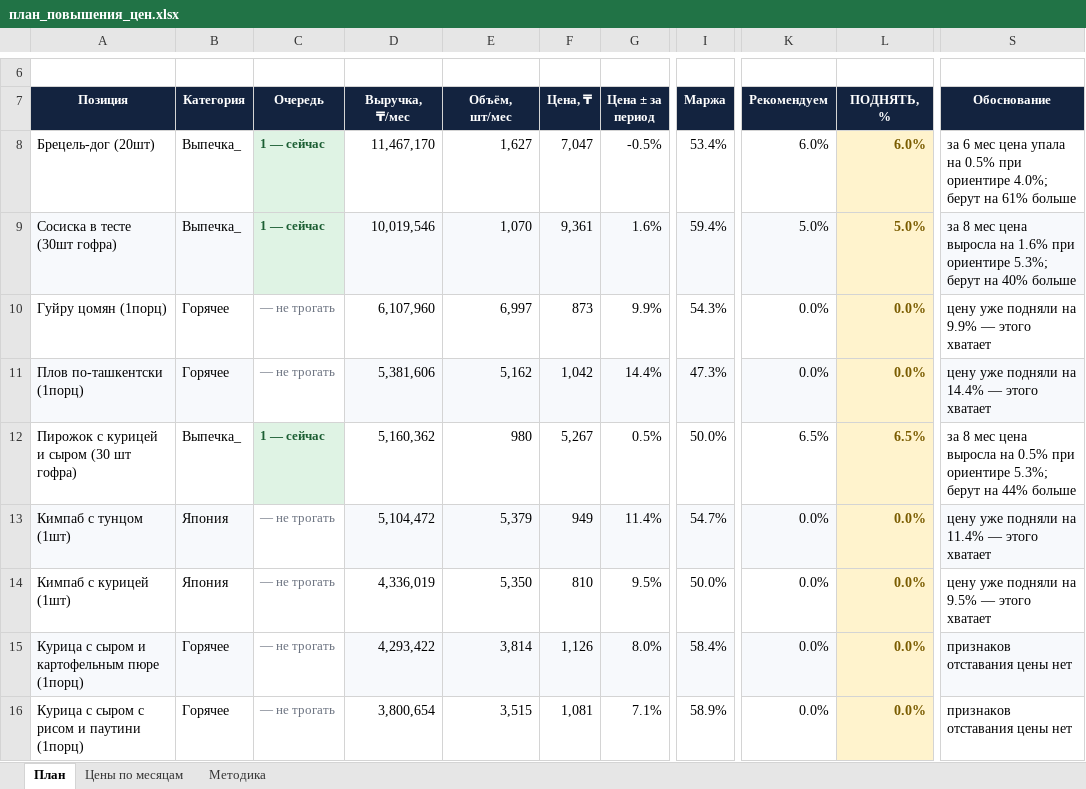
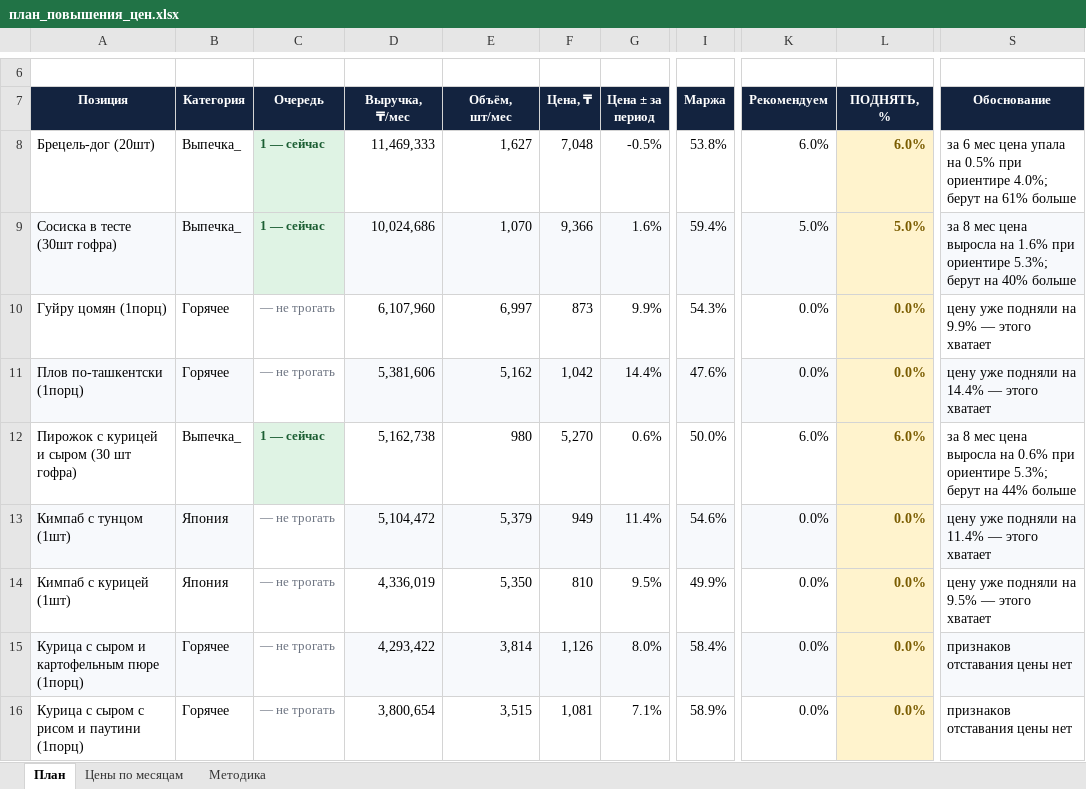
Before and after one commit to Olgagerassimenko/fin-director, an Excel workbook: план_повышения_цен.xlsx, sheet План, drawn as a sheet; only a part is shown, gaps mark what is left out; values as stored, in another font and other column widths than the file's, no borders; the diff covers the shown part only; the diff names each change by its address in the sheet, - before the commit and + after, or states it on an @@ line.

```diff
--- a/план_повышения_цен.xlsx (sheet План)
+++ b/план_повышения_цен.xlsx (sheet План)
-D8 (Выручка, ₸/мес): 11,467,170
+D8 (Выручка, ₸/мес): 11,469,333
-F8 (Цена, ₸): 7,047
+F8 (Цена, ₸): 7,048
-I8 (Маржа): 53.4%
+I8 (Маржа): 53.8%
-D9 (Выручка, ₸/мес): 10,019,546
+D9 (Выручка, ₸/мес): 10,024,686
-F9 (Цена, ₸): 9,361
+F9 (Цена, ₸): 9,366
-I11 (Маржа): 47.3%
+I11 (Маржа): 47.6%
-D12 (Выручка, ₸/мес): 5,160,362
+D12 (Выручка, ₸/мес): 5,162,738
-F12 (Цена, ₸): 5,267
+F12 (Цена, ₸): 5,270
-G12 (Цена ± за период): 0.5%
+G12 (Цена ± за период): 0.6%
-K12 (Рекомендуем): 6.5%
+K12 (Рекомендуем): 6.0%
-L12 (ПОДНЯТЬ, %): 6.5%
+L12 (ПОДНЯТЬ, %): 6.0%
-S12 (Обоснование): …выросла на 0.5% при ориентире…
+S12 (Обоснование): …выросла на 0.6% при ориентире…
-I13 (Маржа): 54.7%
+I13 (Маржа): 54.6%
-I14 (Маржа): 50.0%
+I14 (Маржа): 49.9%
```
Also changed, not shown: 8 edited cells elsewhere in this sheet, sheet Цены по месяцам, sheet Методика, I Отчет ПРОДАЖИ 02.2026.xlsx, I Отчет ПРОДАЖИ 04.2026.xlsx, 38 other files.
